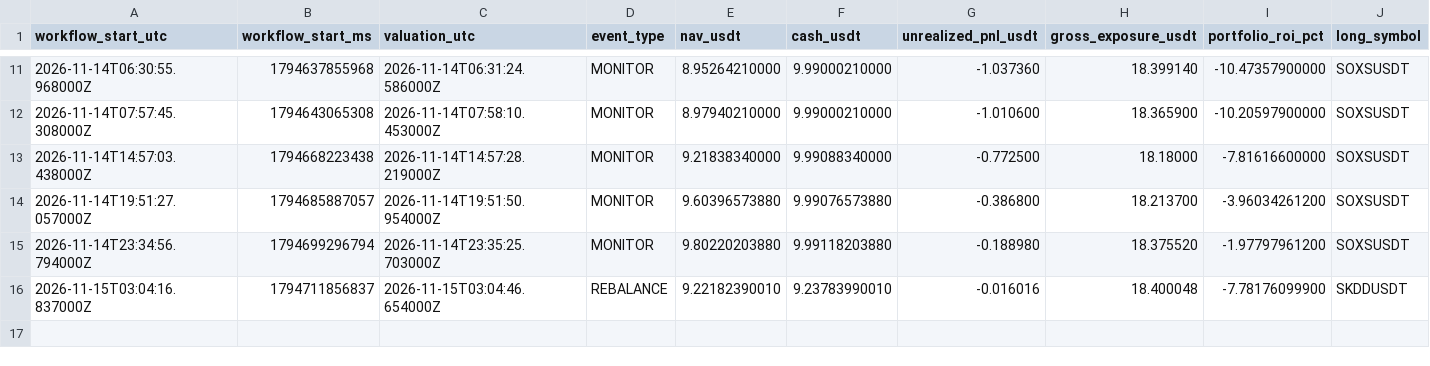
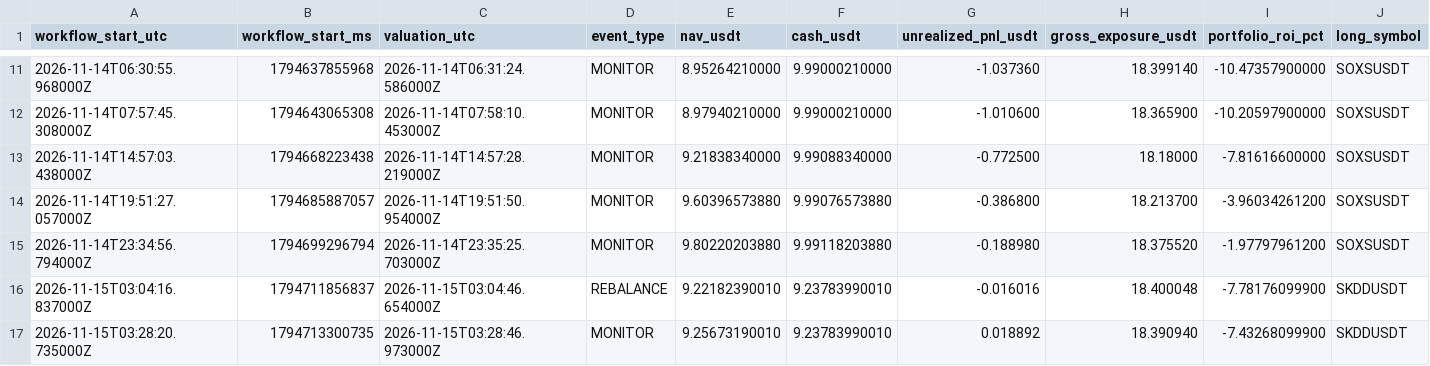
Before and after one commit to takenthatusernameis-collab/CROSS-SECTIONAL-FACTOR-MOMENTUM-STOCKS-VS-MEMES-RELATIVE-PERFORMANCE-QUANTITATIVE-ALGORITHMIC-STRATS, a CSV file: equity_curve.csv, drawn as a sheet; only a part is shown, gaps mark what is left out; rows hold the shown columns only; the diff names each change by its address in the sheet, - before the commit and + after, or states it on an @@ line.

```diff
--- a/equity_curve.csv
+++ b/equity_curve.csv
+row 17: 2026-11-15T03:28:20.735000Z | 1794713300735 | 2026-11-15T03:28:46.973000Z | MONITOR | 9.25673190010 | 9.23783990010 | 0.018892 | 18.390940 | -7.43268099900 | SKDDUSDT
```
Also changed, not shown: daily_equity.csv, 4 other files.
